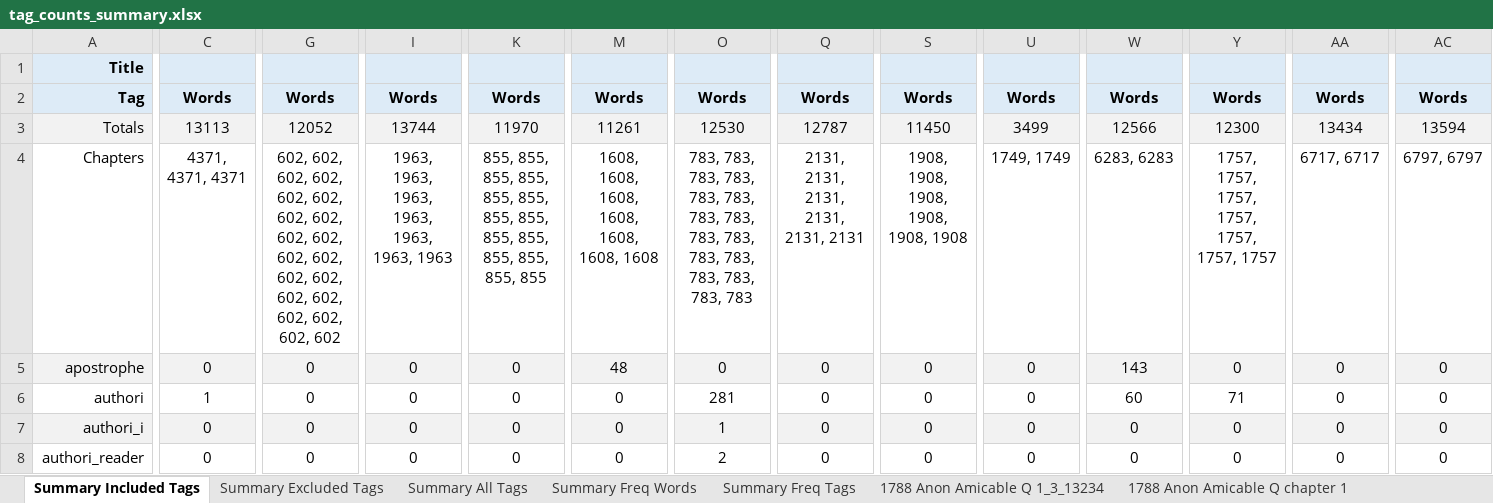
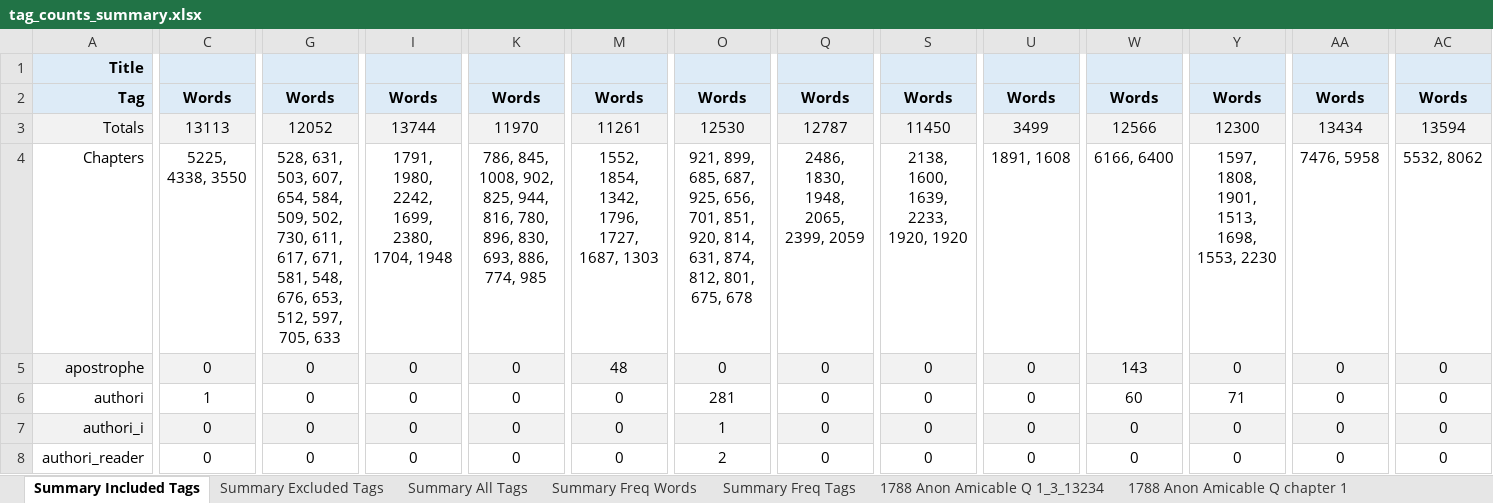
Before and after one commit to aculich/novel-scenification, an Excel workbook: data/tag_counts_summary.xlsx, sheet Summary Included Tags, drawn as a sheet; only a part is shown, gaps mark what is left out; values as stored, in another font and other column widths than the file's, no borders; the diff covers the shown part only; the diff names each change by its address in the sheet, - before the commit and + after, or states it on an @@ line.

```diff
--- a/data/tag_counts_summary.xlsx (sheet Summary Included Tags)
+++ b/data/tag_counts_summary.xlsx (sheet Summary Included Tags)
-C4: 4371, 4371, 4371
+C4: 5225, 4338, 3550
-G4: 602, 602, 602, 602, 602, 602, 602, 602, 602, 602, 602, 602, 602, 602, 602, 602, 602, 602, 602, 602
+G4: 528, 631, 503, 607, 654, 584, 509, 502, 730, 611, 617, 671, 581, 548, 676, 653, 512, 597, 705, 633
-I4: 1963, 1963, 1963, 1963, 1963, 1963, 1963
+I4: 1791, 1980, 2242, 1699, 2380, 1704, 1948
-K4: 855, 855, 855, 855, 855, 855, 855, 855, 855, 855, 855, 855, 855, 855
+K4: 786, 845, 1008, 902, 825, 944, 816, 780, 896, 830, 693, 886, 774, 985
-M4: 1608, 1608, 1608, 1608, 1608, 1608, 1608
+M4: 1552, 1854, 1342, 1796, 1727, 1687, 1303
-O4: 783, 783, 783, 783, 783, 783, 783, 783, 783, 783, 783, 783, 783, 783, 783, 783
+O4: 921, 899, 685, 687, 925, 656, 701, 851, 920, 814, 631, 874, 812, 801, 675, 678
-Q4: 2131, 2131, 2131, 2131, 2131, 2131
+Q4: 2486, 1830, 1948, 2065, 2399, 2059
-S4: 1908, 1908, 1908, 1908, 1908, 1908
+S4: 2138, 1600, 1639, 2233, 1920, 1920
-U4: 1749, 1749
+U4: 1891, 1608
-W4: 6283, 6283
+W4: 6166, 6400
-Y4: 1757, 1757, 1757, 1757, 1757, 1757, 1757
+Y4: 1597, 1808, 1901, 1513, 1698, 1553, 2230
-AA4: 6717, 6717
+AA4: 7476, 5958
-AC4: 6797, 6797
+AC4: 5532, 8062
```
Also changed, not shown: 4 edited cells elsewhere in this sheet, sheet Summary Freq Words, sheet Summary Freq Tags, sheet Summary Excluded Tags, sheet Summary All Tags.
